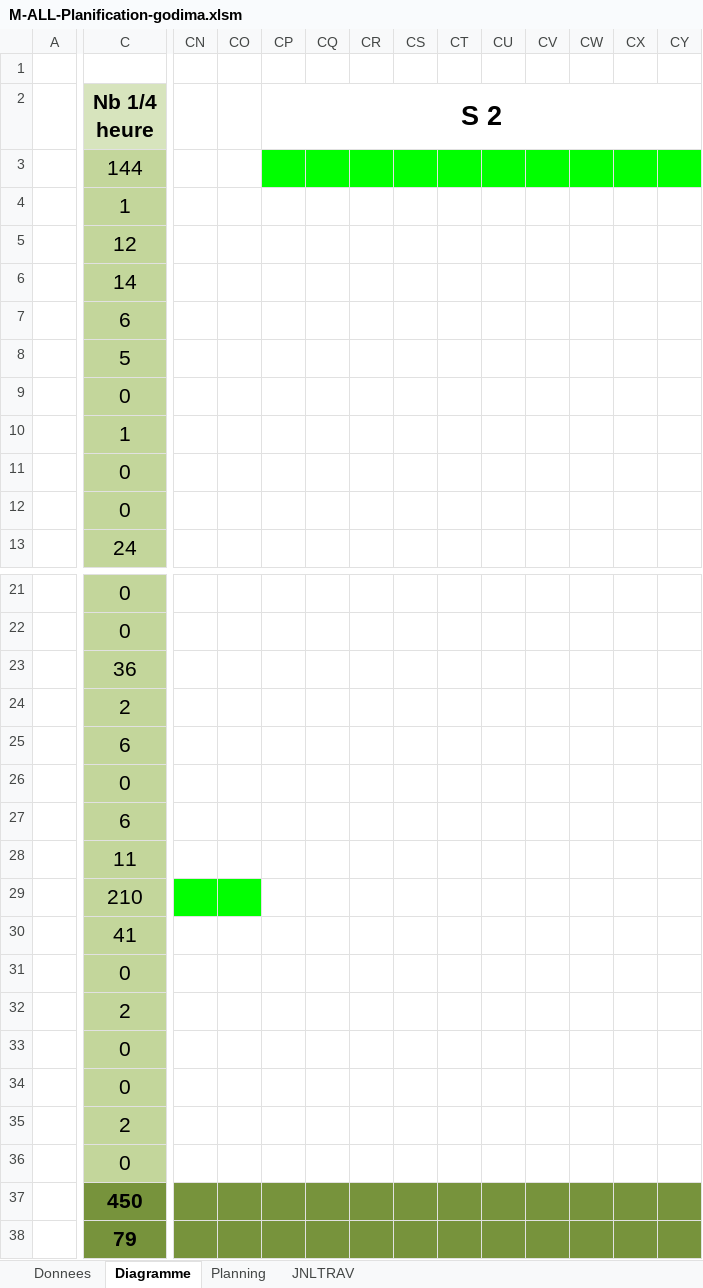
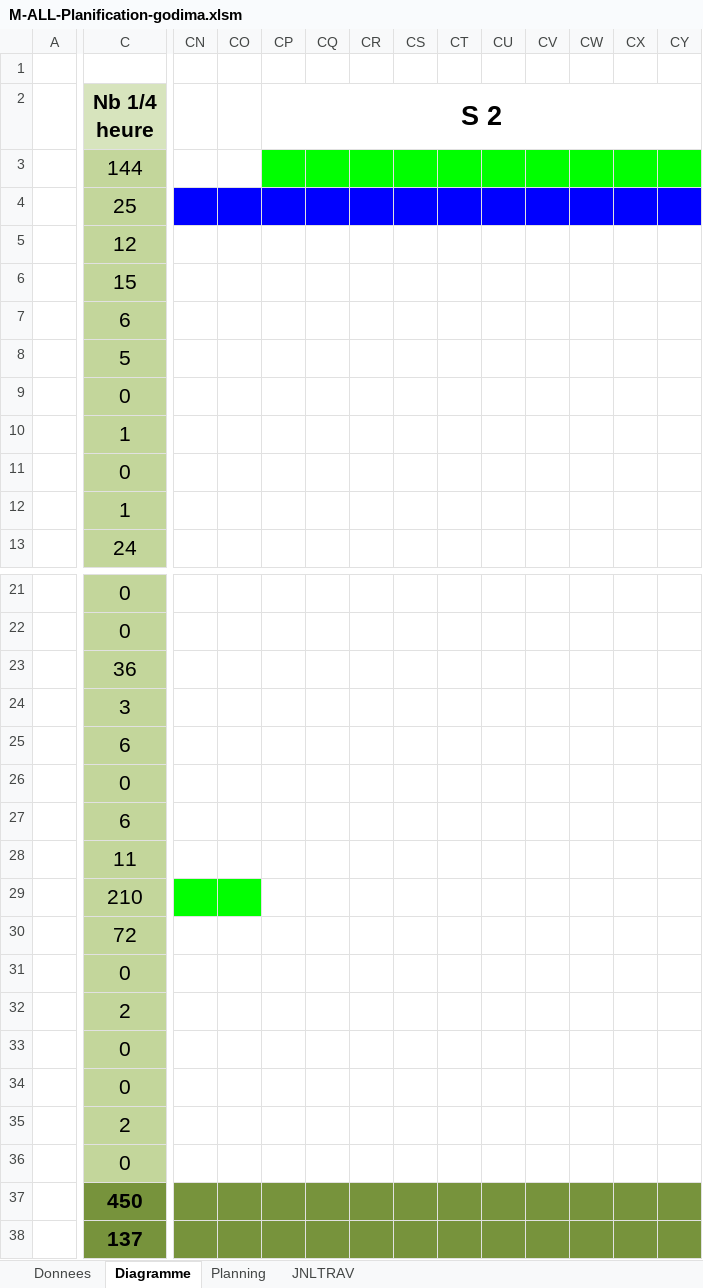
Before and after one commit to CaptianMorgan/Demomot-godima, an Excel workbook: M-ALL-Planification-godima.xlsm, sheet Diagramme, drawn as a sheet; only a part is shown, gaps mark what is left out; values as stored, in another font and other column widths than the file's, no borders; removed rows and columns are numbered as before the commit, all else as after; rows hold the shown columns only; the diff covers the shown part only; the diff names each change by its address in the sheet, - before the commit and + after, or states it on an @@ line.

```diff
--- a/M-ALL-Planification-godima.xlsm (sheet Diagramme)
+++ b/M-ALL-Planification-godima.xlsm (sheet Diagramme)
-C4 (Nb 1/4 heure): 1
+C4 (Nb 1/4 heure): 25
-CN4:CY4 fill: none
+CN4:CY4 fill: #0000FF
-C6 (Nb 1/4 heure): 14
+C6 (Nb 1/4 heure): 15
-row 12:  | 0
+row 12:  | 1
-C24 (Nb 1/4 heure): 2
+C24 (Nb 1/4 heure): 3
-C30 (Nb 1/4 heure): 41
+C30 (Nb 1/4 heure): 72
-C38 (Nb 1/4 heure): 79
+C38 (Nb 1/4 heure): 137
```
Also changed, not shown: cell formats elsewhere in this sheet, sheet JNLTRAV, charts or pictures, 2 other files.
